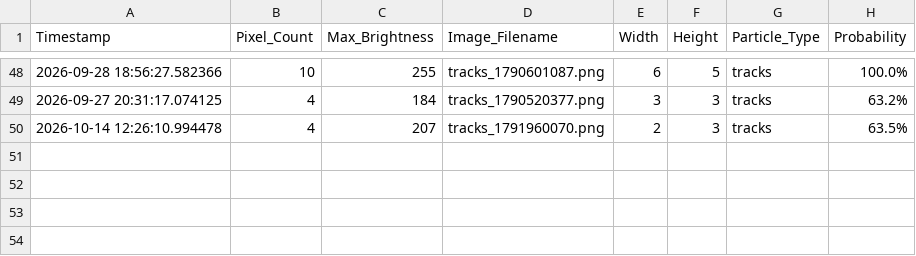
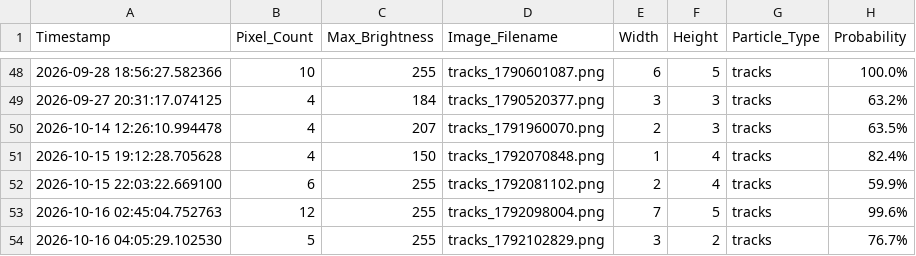
Before and after one commit to bkb3/muon-observatory, a CSV file: static/historical_data.csv, drawn as a sheet; only a part is shown, gaps mark what is left out.

```diff
--- a/static/historical_data.csv
+++ b/static/historical_data.csv
@@ -50 +50,5 @@ Timestamp,Pixel_Count,Max_Brightness,Image_Filename,Width,Height,Particle_Type,P
 2026-10-14 12:26:10.994478,4,207,tracks_1791960070.png,2,3,tracks,63.5%
+2026-10-15 19:12:28.705628,4,150,tracks_1792070848.png,1,4,tracks,82.4%
+2026-10-15 22:03:22.669100,6,255,tracks_1792081102.png,2,4,tracks,59.9%
+2026-10-16 02:45:04.752763,12,255,tracks_1792098004.png,7,5,tracks,99.6%
+2026-10-16 04:05:29.102530,5,255,tracks_1792102829.png,3,2,tracks,76.7%
```
Also changed, not shown: data/2026/10/15/muon_log.csv, 22 other files.
